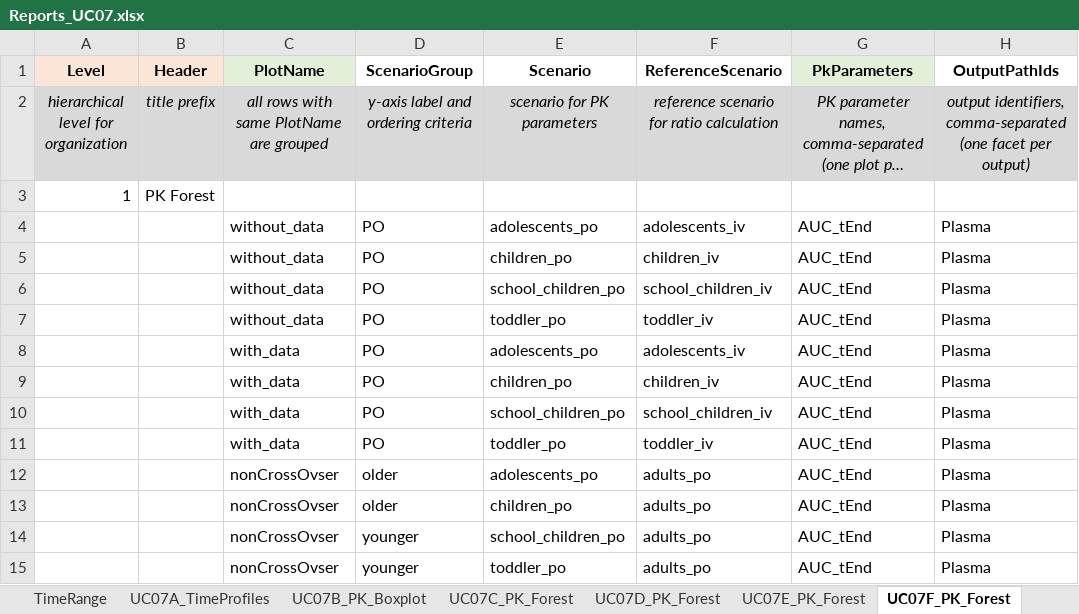
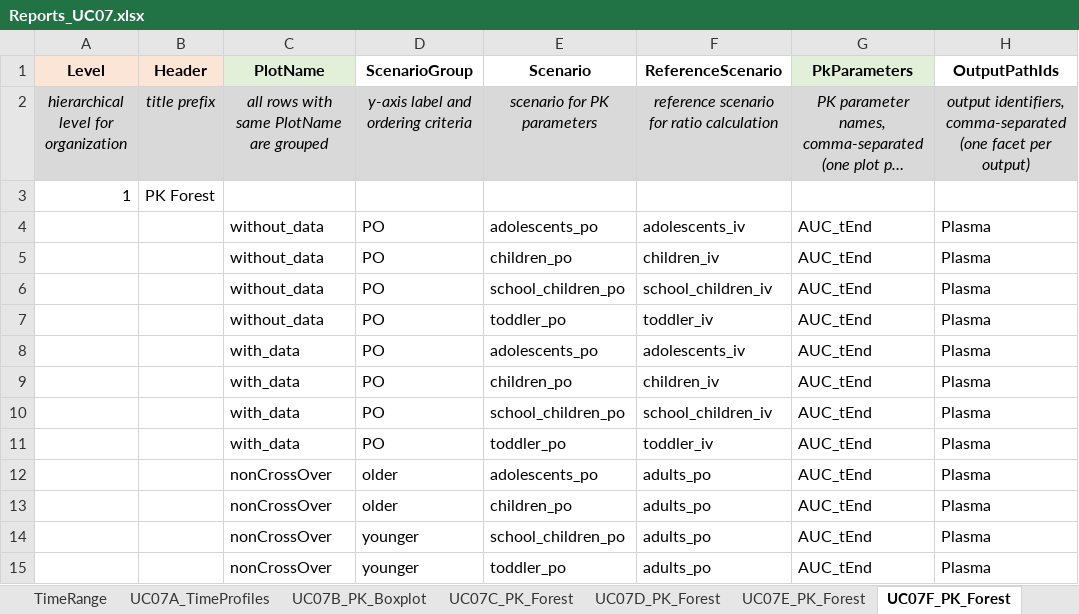
Before and after one commit to Open-Systems-Pharmacology/ReportingFramework-Test-Reports, an Excel workbook: ReportInputs/Reports_UC07.xlsx, sheet UC07F_PK_Forest, drawn as a sheet; only a part is shown; long unchanged cells end in …; values as stored, in another font and other column widths than the file's, no borders; the diff names each change by its address in the sheet, - before the commit and + after, or states it on an @@ line.

```diff
--- a/ReportInputs/Reports_UC07.xlsx (sheet UC07F_PK_Forest)
+++ b/ReportInputs/Reports_UC07.xlsx (sheet UC07F_PK_Forest)
-C12:C15 (PlotName): nonCrossOvser
+C12:C15 (PlotName): nonCrossOver
```
Also changed, not shown: sheet UC07E_PK_Forest, 35 other files.
